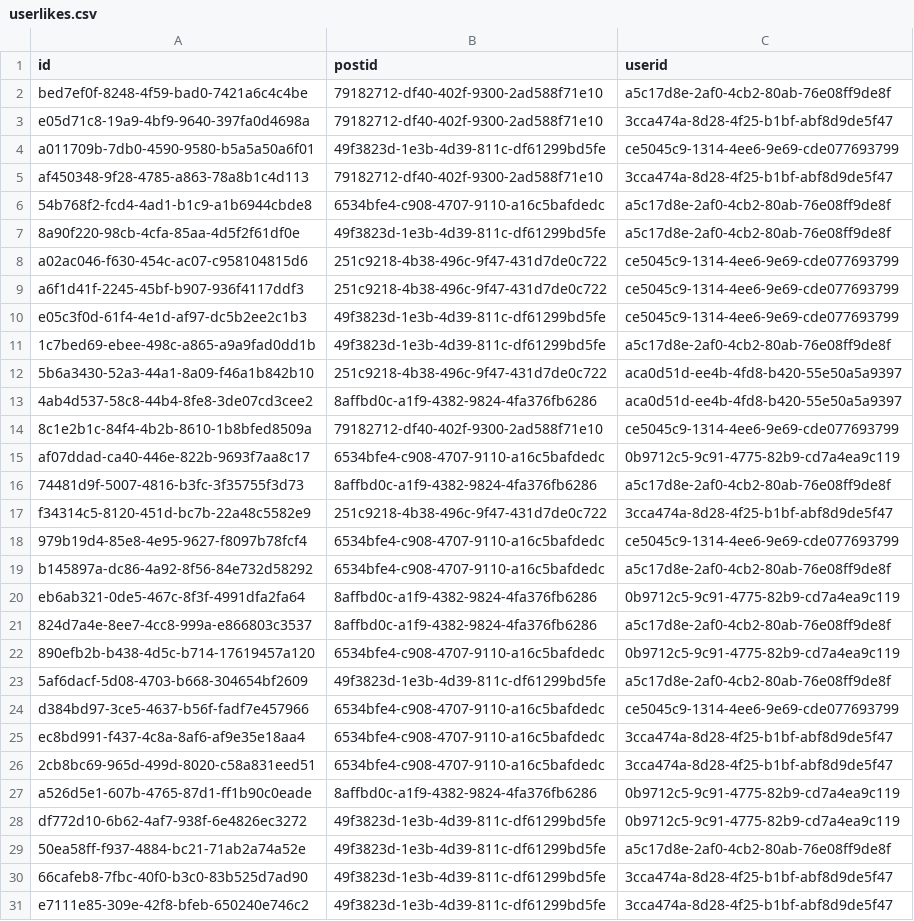
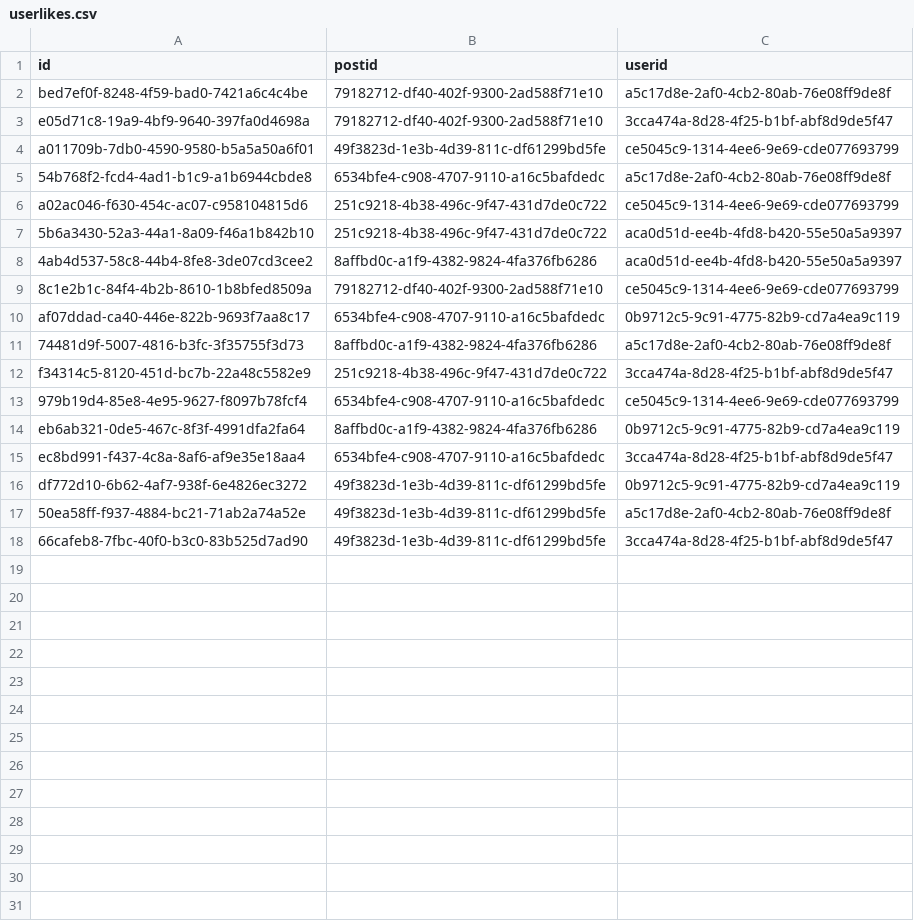
Before and after one commit to skyl3-r/spoilersAhead, a CSV file: backend/userlikes.csv, drawn as a sheet.

```diff
--- a/backend/userlikes.csv
+++ b/backend/userlikes.csv
@@ -4,9 +4,4 @@ e05d71c8-19a9-4bf9-9640-397fa0d4698a,79182712-df40-402f-9300-2ad588f71e10,3cca47
 a011709b-7db0-4590-9580-b5a5a50a6f01,49f3823d-1e3b-4d39-811c-df61299bd5fe,ce5045c9-1314-4ee6-9e69-cde077693799
-af450348-9f28-4785-a863-78a8b1c4d113,79182712-df40-402f-9300-2ad588f71e10,3cca474a-8d28-4f25-b1bf-abf8d9de5f47
 54b768f2-fcd4-4ad1-b1c9-a1b6944cbde8,6534bfe4-c908-4707-9110-a16c5bafdedc,a5c17d8e-2af0-4cb2-80ab-76e08ff9de8f
-8a90f220-98cb-4cfa-85aa-4d5f2f61df0e,49f3823d-1e3b-4d39-811c-df61299bd5fe,a5c17d8e-2af0-4cb2-80ab-76e08ff9de8f
 a02ac046-f630-454c-ac07-c958104815d6,251c9218-4b38-496c-9f47-431d7de0c722,ce5045c9-1314-4ee6-9e69-cde077693799
-a6f1d41f-2245-45bf-b907-936f4117ddf3,251c9218-4b38-496c-9f47-431d7de0c722,ce5045c9-1314-4ee6-9e69-cde077693799
-e05c3f0d-61f4-4e1d-af97-dc5b2ee2c1b3,49f3823d-1e3b-4d39-811c-df61299bd5fe,ce5045c9-1314-4ee6-9e69-cde077693799
-1c7bed69-ebee-498c-a865-a9a9fad0dd1b,49f3823d-1e3b-4d39-811c-df61299bd5fe,a5c17d8e-2af0-4cb2-80ab-76e08ff9de8f
 5b6a3430-52a3-44a1-8a09-f46a1b842b10,251c9218-4b38-496c-9f47-431d7de0c722,aca0d51d-ee4b-4fd8-b420-55e50a5a9397
@@ -18,11 +13,4 @@ f34314c5-8120-451d-bc7b-22a48c5582e9,251c9218-4b38-496c-9f47-431d7de0c722,3cca47
 979b19d4-85e8-4e95-9627-f8097b78fcf4,6534bfe4-c908-4707-9110-a16c5bafdedc,ce5045c9-1314-4ee6-9e69-cde077693799
-b145897a-dc86-4a92-8f56-84e732d58292,6534bfe4-c908-4707-9110-a16c5bafdedc,a5c17d8e-2af0-4cb2-80ab-76e08ff9de8f
 eb6ab321-0de5-467c-8f3f-4991dfa2fa64,8affbd0c-a1f9-4382-9824-4fa376fb6286,0b9712c5-9c91-4775-82b9-cd7a4ea9c119
-824d7a4e-8ee7-4cc8-999a-e866803c3537,8affbd0c-a1f9-4382-9824-4fa376fb6286,a5c17d8e-2af0-4cb2-80ab-76e08ff9de8f
-890efb2b-b438-4d5c-b714-17619457a120,6534bfe4-c908-4707-9110-a16c5bafdedc,0b9712c5-9c91-4775-82b9-cd7a4ea9c119
-5af6dacf-5d08-4703-b668-304654bf2609,49f3823d-1e3b-4d39-811c-df61299bd5fe,a5c17d8e-2af0-4cb2-80ab-76e08ff9de8f
-d384bd97-3ce5-4637-b56f-fadf7e457966,6534bfe4-c908-4707-9110-a16c5bafdedc,ce5045c9-1314-4ee6-9e69-cde077693799
 ec8bd991-f437-4c8a-8af6-af9e35e18aa4,6534bfe4-c908-4707-9110-a16c5bafdedc,3cca474a-8d28-4f25-b1bf-abf8d9de5f47
-2cb8bc69-965d-499d-8020-c58a831eed51,6534bfe4-c908-4707-9110-a16c5bafdedc,3cca474a-8d28-4f25-b1bf-abf8d9de5f47
-a526d5e1-607b-4765-87d1-ff1b90c0eade,8affbd0c-a1f9-4382-9824-4fa376fb6286,0b9712c5-9c91-4775-82b9-cd7a4ea9c119
 df772d10-6b62-4af7-938f-6e4826ec3272,49f3823d-1e3b-4d39-811c-df61299bd5fe,0b9712c5-9c91-4775-82b9-cd7a4ea9c119
@@ -30,2 +18 @@ df772d10-6b62-4af7-938f-6e4826ec3272,49f3823d-1e3b-4d39-811c-df61299bd5fe,0b9712
 66cafeb8-7fbc-40f0-b3c0-83b525d7ad90,49f3823d-1e3b-4d39-811c-df61299bd5fe,3cca474a-8d28-4f25-b1bf-abf8d9de5f47
-e7111e85-309e-42f8-bfeb-650240e746c2,49f3823d-1e3b-4d39-811c-df61299bd5fe,3cca474a-8d28-4f25-b1bf-abf8d9de5f47
```
Also changed, not shown: 9 other files.
